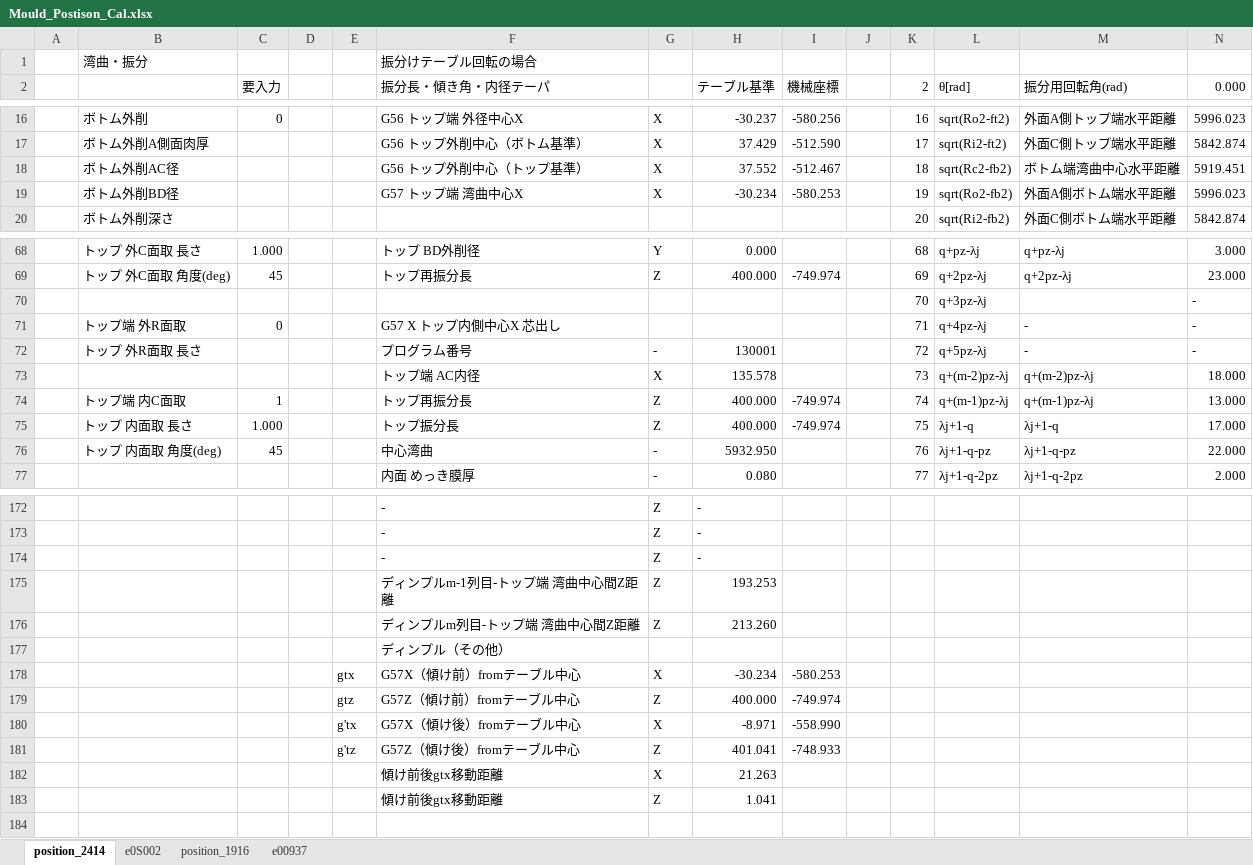
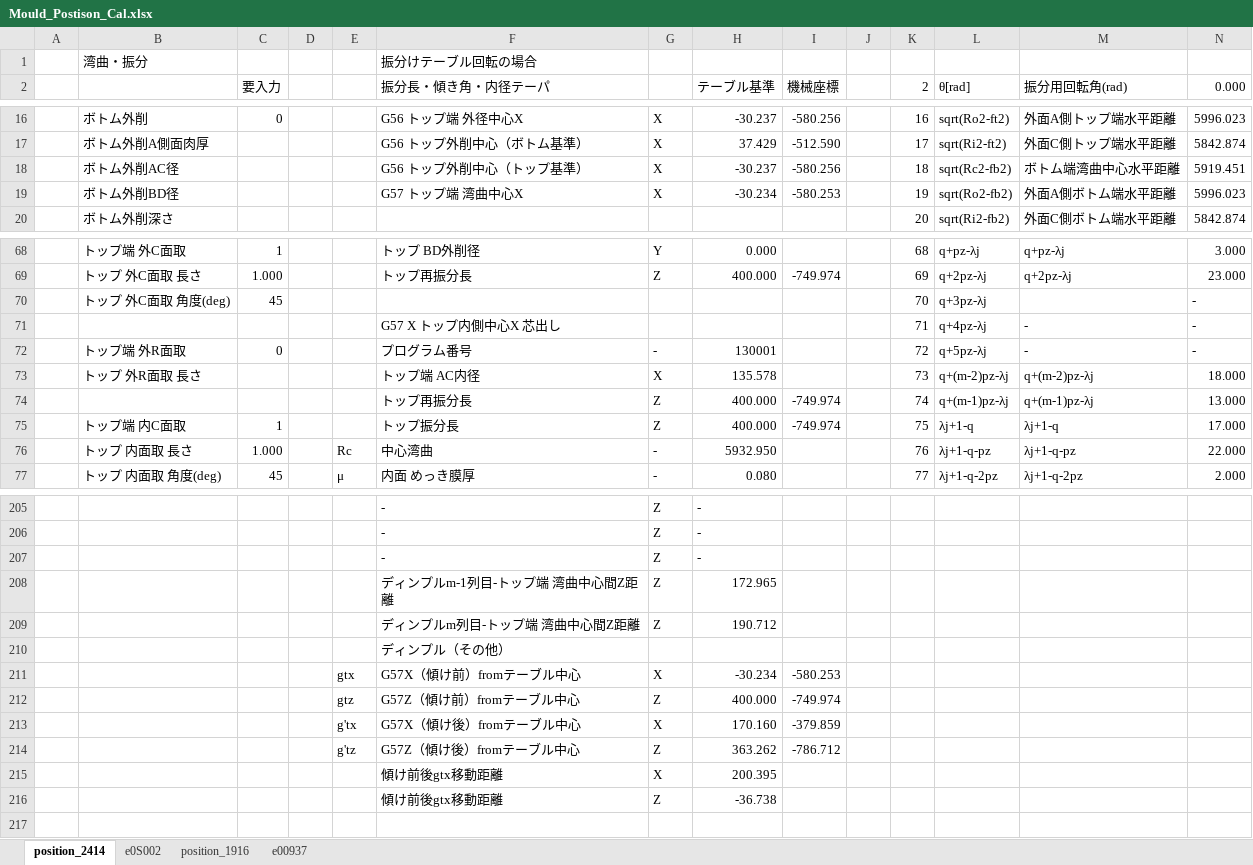
Before and after one commit to mojimould/mould_moji, an Excel workbook: Mould_Numeriacl_Calculation/Mould_Postison_Cal.xlsx, sheet position_2414, drawn as a sheet; only a part is shown, gaps mark what is left out; values as stored, in another font and other column widths than the file's, no cell formats; conditional formats not drawn; addresses are those after the commit; the diff covers the shown part only; the diff names each change by its address in the sheet, - before the commit and + after, or states it on an @@ line.

```diff
--- a/Mould_Numeriacl_Calculation/Mould_Postison_Cal.xlsx (sheet position_2414)
+++ b/Mould_Numeriacl_Calculation/Mould_Postison_Cal.xlsx (sheet position_2414)
-H18 (テーブル基準): 37.552
+H18 (テーブル基準): -30.237
-I18 (機械座標): -512.467
+I18 (機械座標): -580.256
-B68: トップ 外C面取 長さ
+B68: トップ端 外C面取
-C68 (要入力): 1.000
+C68 (要入力): 1
-B69: トップ 外C面取 角度(deg)
+B69: トップ 外C面取 長さ
-C69 (要入力): 45
+C69 (要入力): 1.000
-B70: (empty)
+B70: トップ 外C面取 角度(deg)
-C70 (要入力): (empty)
+C70 (要入力): 45
-B71: トップ端 外R面取
+B71: (empty)
-C71 (要入力): 0
+C71 (要入力): (empty)
-B72: トップ 外R面取 長さ
+B72: トップ端 外R面取
-C72 (要入力): (empty)
+C72 (要入力): 0
-B73: (empty)
+B73: トップ 外R面取 長さ
-B74: トップ端 内C面取
+B74: (empty)
-C74 (要入力): 1
+C74 (要入力): (empty)
-B75: トップ 内面取 長さ
+B75: トップ端 内C面取
-C75 (要入力): 1.000
+C75 (要入力): 1
-B76: トップ 内面取 角度(deg)
+B76: トップ 内面取 長さ
-C76 (要入力): 45
+C76 (要入力): 1.000
-E76: (empty)
+E76: Rc
-B77: (empty)
+B77: トップ 内面取 角度(deg)
-C77 (要入力): (empty)
+C77 (要入力): 45
-E77: (empty)
+E77: μ
-H208 (テーブル基準): 193.253
+H208 (テーブル基準): 172.965
-H209 (テーブル基準): 213.260
+H209 (テーブル基準): 190.712
-H213 (テーブル基準): -8.971
+H213 (テーブル基準): 170.160
-I213 (機械座標): -558.990
+I213 (機械座標): -379.859
-H214 (テーブル基準): 401.041
+H214 (テーブル基準): 363.262
-I214 (機械座標): -748.933
+I214 (機械座標): -786.712
-H215 (テーブル基準): 21.263
+H215 (テーブル基準): 200.395
-H216 (テーブル基準): 1.041
+H216 (テーブル基準): -36.738
```
Also changed, not shown: other rows of this sheet, sheet position_1916, cell formats, formulas that keep their value, 2 other files.
